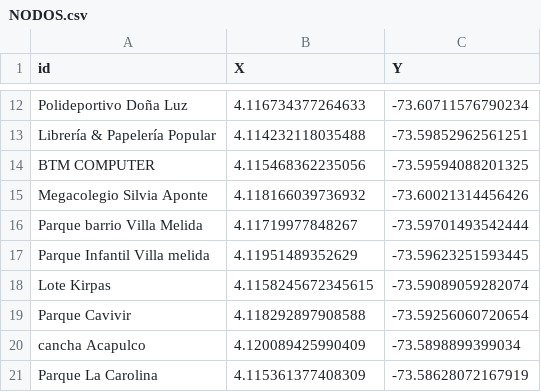
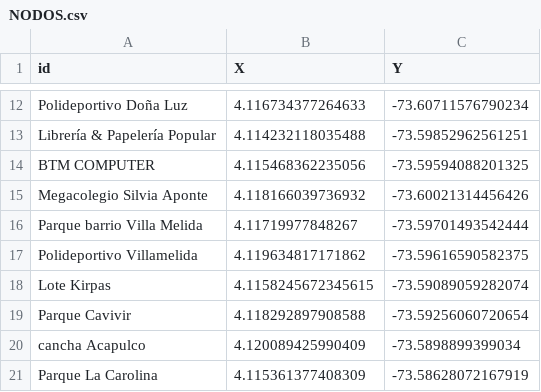
Before and after one commit to zeroxwx/PROYECTO, a CSV file: NODOS.csv, drawn as a sheet; only a part is shown, gaps mark what is left out; removed rows and columns are numbered as before the commit, all else as after; the diff names each change by its address in the sheet, - before the commit and + after, or states it on an @@ line.

Commit message:
Update NODOS.csv

```diff
--- a/NODOS.csv
+++ b/NODOS.csv
-row 17: Parque Infantil Villa melida | 4.11951489352629 | -73.59623251593445
+row 17: Polideportivo Villamelida | 4.119634817171862 | -73.59616590582375
```
